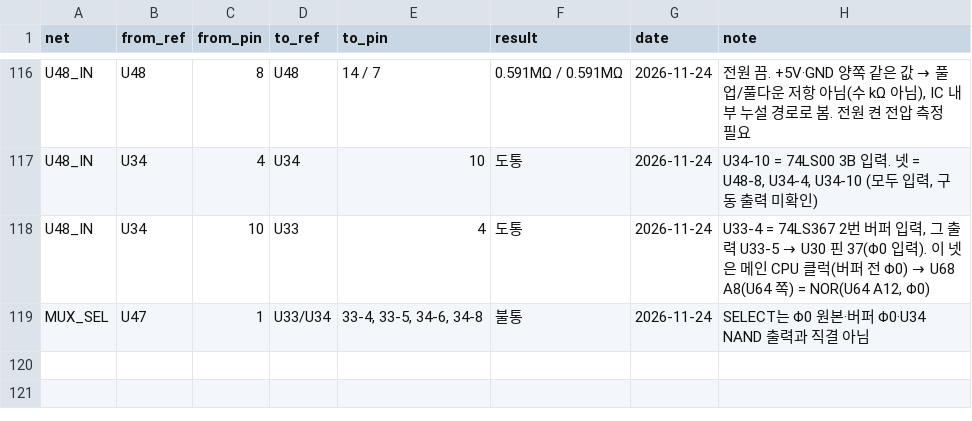
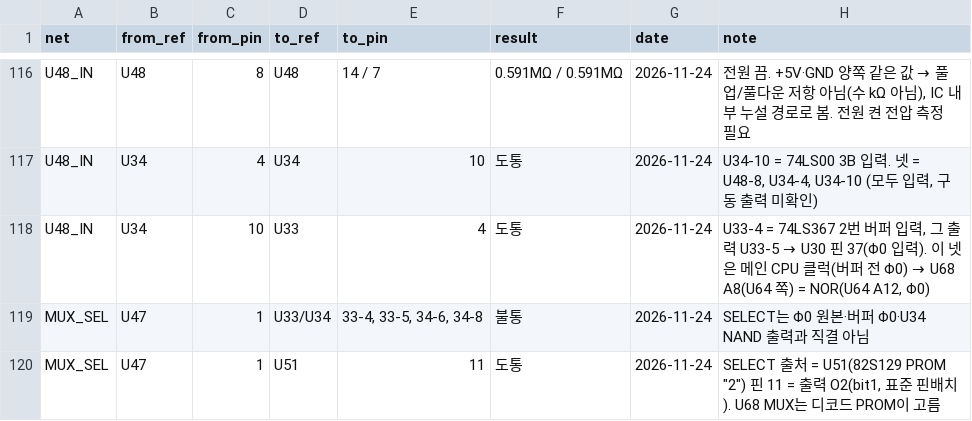
Before and after one commit to mildstorm/HART, a CSV file: data/netlist.csv, drawn as a sheet; only a part is shown, gaps mark what is left out.

Commit message:
netlist: MUX SELECT driven by U51 (82S129) pin 11

```diff
--- a/data/netlist.csv
+++ b/data/netlist.csv
@@ -119 +119,2 @@ U48_IN,U34,10,U33,4,도통,2026-11-24,"U33-4 = 74LS367 2번 버퍼 입력, 그
 MUX_SEL,U47,1,U33/U34,"33-4, 33-5, 34-6, 34-8",불통,2026-11-24,"SELECT는 Φ0 원본·버퍼 Φ0·U34 NAND 출력과 직결 아님"
+MUX_SEL,U47,1,U51,11,도통,2026-11-24,"SELECT 출처 = U51(82S129 PROM ""2"") 핀 11 = 출력 O2(bit1, 표준 핀배치). U68 MUX는 디코드 PROM이 고름"
```
